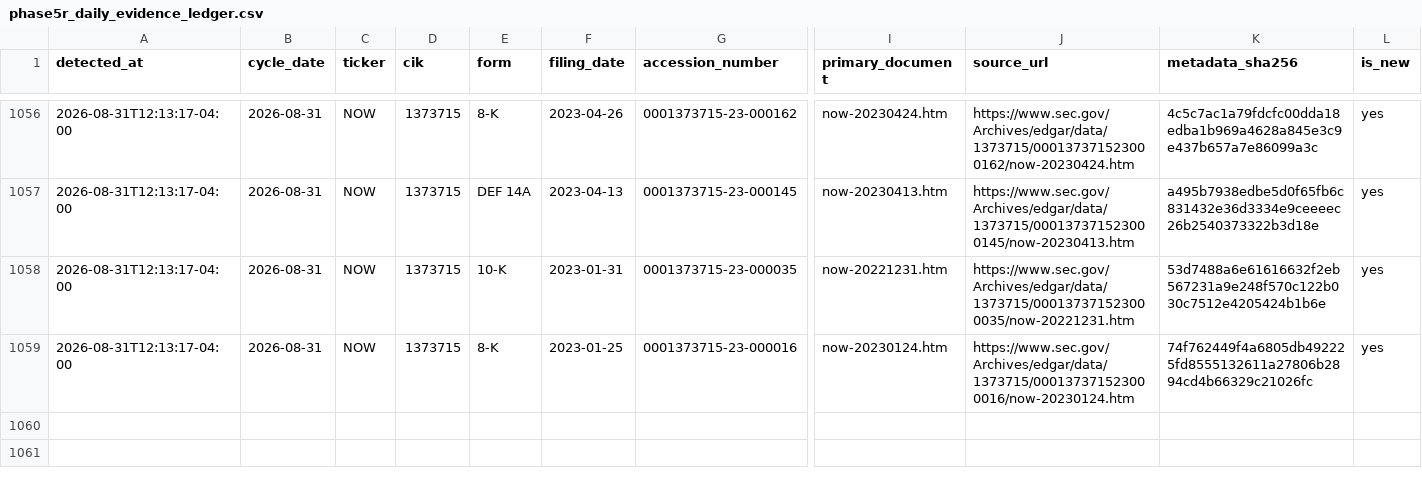
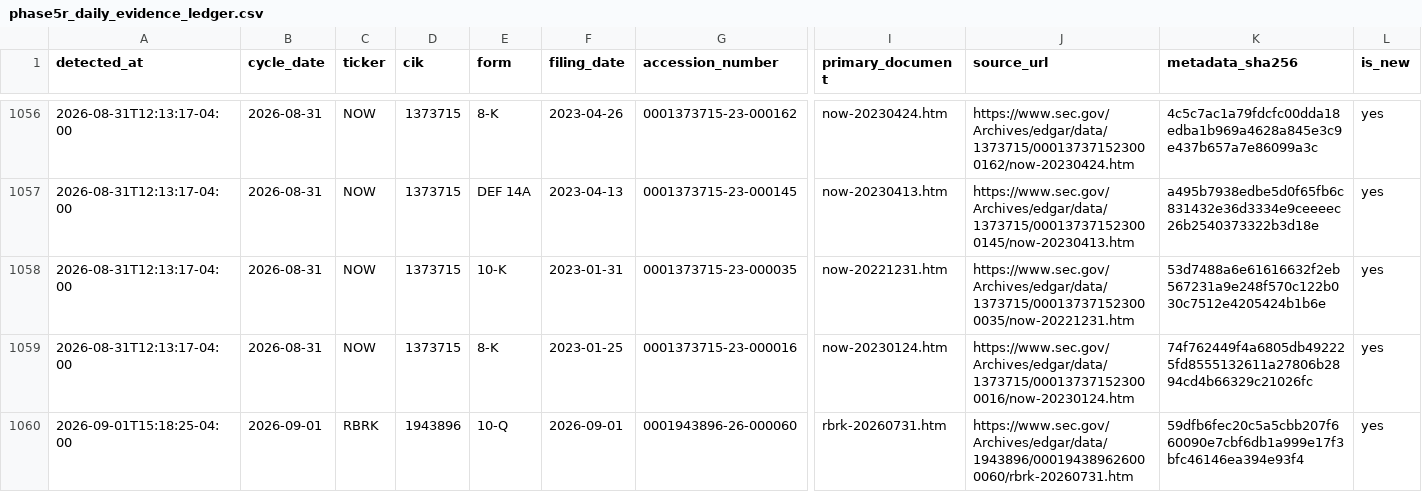
Before and after one commit to stevenchenjy/equity, a CSV file: 03_source_data/phase5r/phase5r_daily_evidence_ledger.csv, drawn as a sheet; only a part is shown, gaps mark what is left out; rows hold the shown columns only; the diff names each change by its address in the sheet, - before the commit and + after, or states it on an @@ line.

```diff
--- a/03_source_data/phase5r/phase5r_daily_evidence_ledger.csv
+++ b/03_source_data/phase5r/phase5r_daily_evidence_ledger.csv
+row 1060: 2026-09-01T15:18:25-04:00 | 2026-09-01 | RBRK | 1943896 | 10-Q | 2026-09-01 | 0001943896-26-000060 | rbrk-20260731.htm | https://www.sec.gov/Archives/edgar/data/1943896/000194389626000060/rbrk-20260731.htm | 59dfb6fec20c5a5cbb207f660090e7cbf6db1a999e17f3bfc46146ea394e93f4 | yes
```
Also changed, not shown: 03_source_data/phase5r/phase5r_sec_acceptance_extension_admission_audit.csv, 21 other files.
